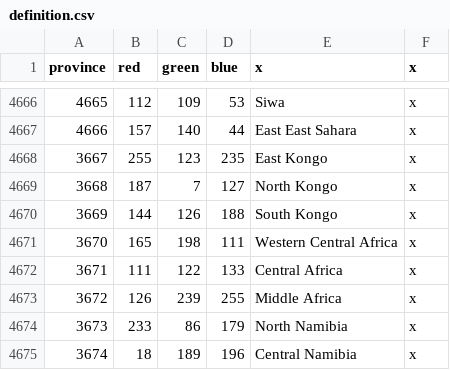
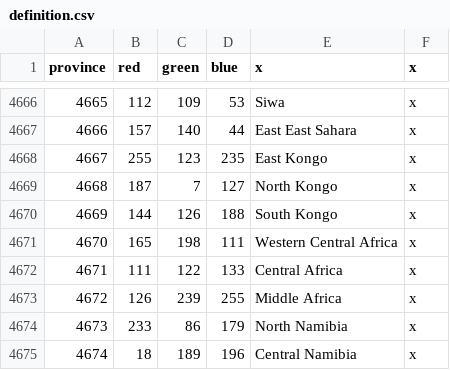
Before and after one commit to LimonenZitrone/the_sun_never_sets, a CSV file: map/definition.csv, drawn as a sheet; only a part is shown, gaps mark what is left out.

```diff
--- a/map/definition.csv
+++ b/map/definition.csv
@@ -4667,9 +4667,9 @@ province;red;green;blue;x;x
 4666;157;140;44;East East Sahara;x
-3667;255;123;235;East Kongo;x
-3668;187;7;127;North Kongo;x
-3669;144;126;188;South Kongo;x
-3670;165;198;111;Western Central Africa;x
-3671;111;122;133;Central Africa;x
-3672;126;239;255;Middle Africa;x
-3673;233;86;179;North Namibia;x
-3674;18;189;196;Central Namibia;x
+4667;255;123;235;East Kongo;x
+4668;187;7;127;North Kongo;x
+4669;144;126;188;South Kongo;x
+4670;165;198;111;Western Central Africa;x
+4671;111;122;133;Central Africa;x
+4672;126;239;255;Middle Africa;x
+4673;233;86;179;North Namibia;x
+4674;18;189;196;Central Namibia;x
```
Also changed, not shown: 2 other files.
